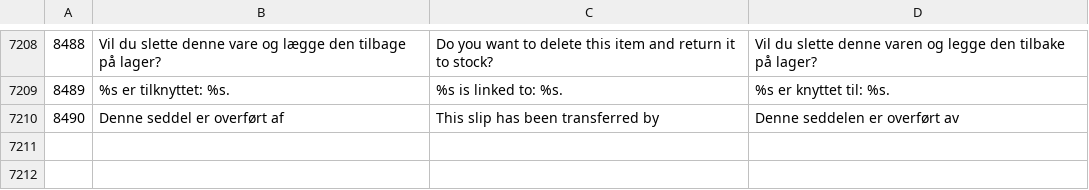
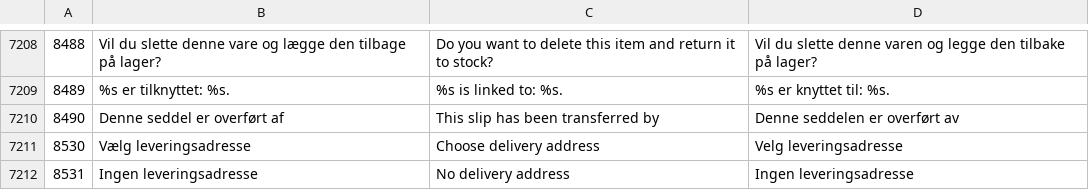
Before and after one commit to DANOSOFT/saldi, a CSV file: importfiler/tekster.csv, drawn as a sheet; only a part is shown, gaps mark what is left out; the diff names each change by its address in the sheet, - before the commit and + after, or states it on an @@ line.

Commit message:
SST-1049 Kundeordre: translate the delivery-address dropdown options (#1201)

```diff
--- a/importfiler/tekster.csv
+++ b/importfiler/tekster.csv
+row 7211: 8530 | Vælg leveringsadresse | Choose delivery address | Velg leveringsadresse
+row 7212: 8531 | Ingen leveringsadresse | No delivery address | Ingen leveringsadresse
```
Also changed, not shown: 1 other file.
